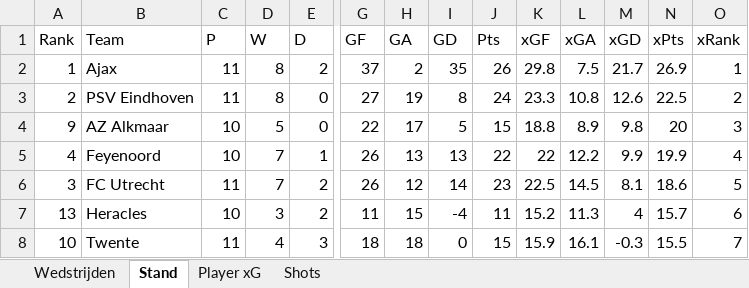
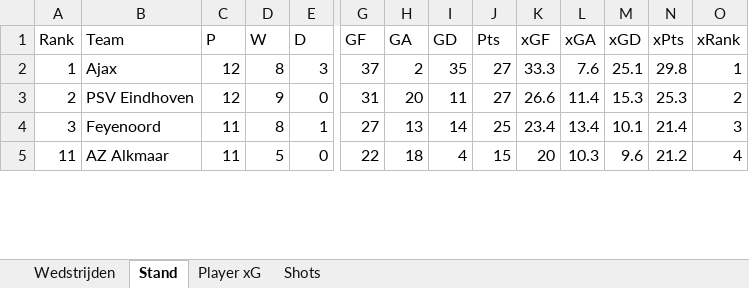
Before and after one commit to RobinKoetsier/xRank, an Excel workbook: Export_TDL_NED_2122.xlsx, sheet Stand, drawn as a sheet; only a part is shown, gaps mark what is left out; values as stored, in another font and other column widths than the file's, no borders; removed rows and columns are numbered as before the commit, all else as after; rows hold the shown columns only; the diff covers the shown part only; the diff names each change by its address in the sheet, - before the commit and + after, or states it on an @@ line.

```diff
--- a/Export_TDL_NED_2122.xlsx (sheet Stand)
+++ b/Export_TDL_NED_2122.xlsx (sheet Stand)
-C2:C3 (P): 11
+C2:C3 (P): 12
-E2 (D): 2
+E2 (D): 3
-J2 (Pts): 26
+J2 (Pts): 27
-K2 (xGF): 29.8
+K2 (xGF): 33.3
-L2 (xGA): 7.5
+L2 (xGA): 7.6
-M2 (xGD): 21.7
+M2 (xGD): 25.1
-N2 (xPts): 26.9
+N2 (xPts): 29.8
-D3 (W): 8
+D3 (W): 9
-G3 (GF): 27
+G3 (GF): 31
-H3 (GA): 19
+H3 (GA): 20
-I3 (GD): 8
+I3 (GD): 11
-J3 (Pts): 24
+J3 (Pts): 27
-K3 (xGF): 23.3
+K3 (xGF): 26.6
-L3 (xGA): 10.8
+L3 (xGA): 11.4
-M3 (xGD): 12.6
+M3 (xGD): 15.3
-N3 (xPts): 22.5
+N3 (xPts): 25.3
-row 4: 9 | AZ Alkmaar | 10 | 5 | 0 | 22 | 17 | 5 | 15 | 18.8 | 8.9 | 9.8 | 20 | 3
-row 5: 4 | Feyenoord | 10 | 7 | 1 | 26 | 13 | 13 | 22 | 22 | 12.2 | 9.9 | 19.9 | 4
-B4 (Team): FC Utrecht
+B4 (Team): Feyenoord
-D4 (W): 7
+D4 (W): 8
-E4 (D): 2
+E4 (D): 1
-G4 (GF): 26
+G4 (GF): 27
-H4 (GA): 12
+H4 (GA): 13
-J4 (Pts): 23
+J4 (Pts): 25
-K4 (xGF): 22.5
+K4 (xGF): 23.4
-L4 (xGA): 14.5
+L4 (xGA): 13.4
-M4 (xGD): 8.1
+M4 (xGD): 10.1
-N4 (xPts): 18.6
+N4 (xPts): 21.4
-O4 (xRank): 5
+O4 (xRank): 3
-row 7: 13 | Heracles | 10 | 3 | 2 | 11 | 15 | -4 | 11 | 15.2 | 11.3 | 4 | 15.7 | 6
-row 8: 10 | Twente | 11 | 4 | 3 | 18 | 18 | 0 | 15 | 15.9 | 16.1 | -0.3 | 15.5 | 7
+row 5: 11 | AZ Alkmaar | 11 | 5 | 0 | 22 | 18 | 4 | 15 | 20 | 10.3 | 9.6 | 21.2 | 4
```
Also changed, not shown: 9 added rows, 6 removed rows and 50 edited cells elsewhere in this sheet, sheet Shots, sheet Player xG, sheet Wedstrijden.
